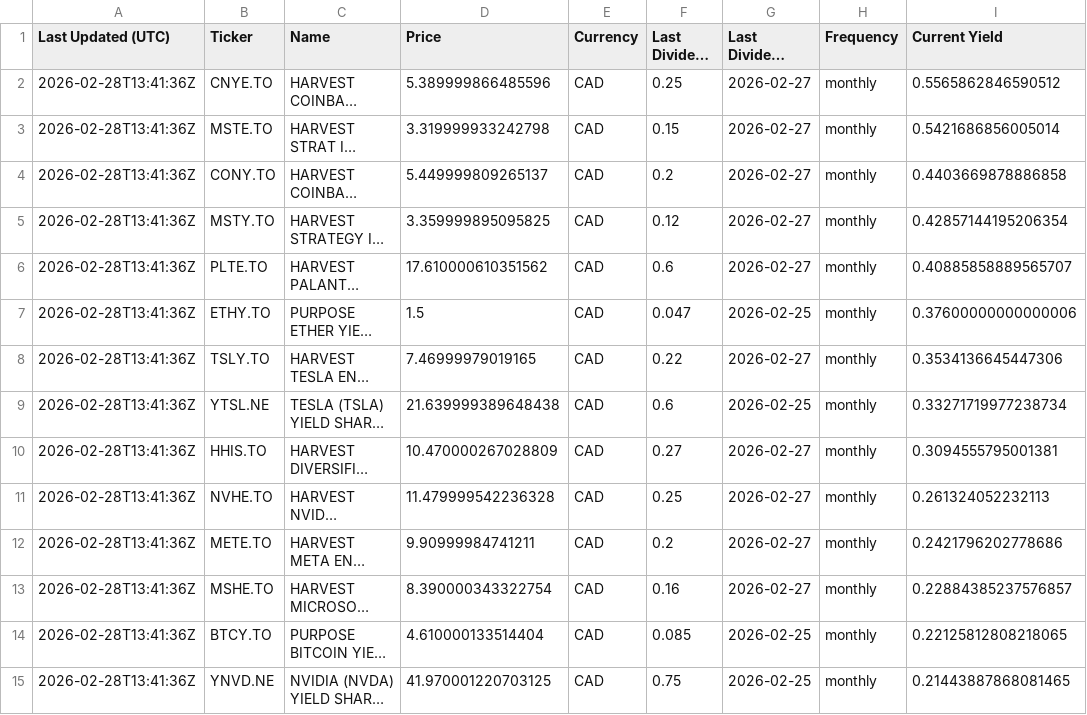
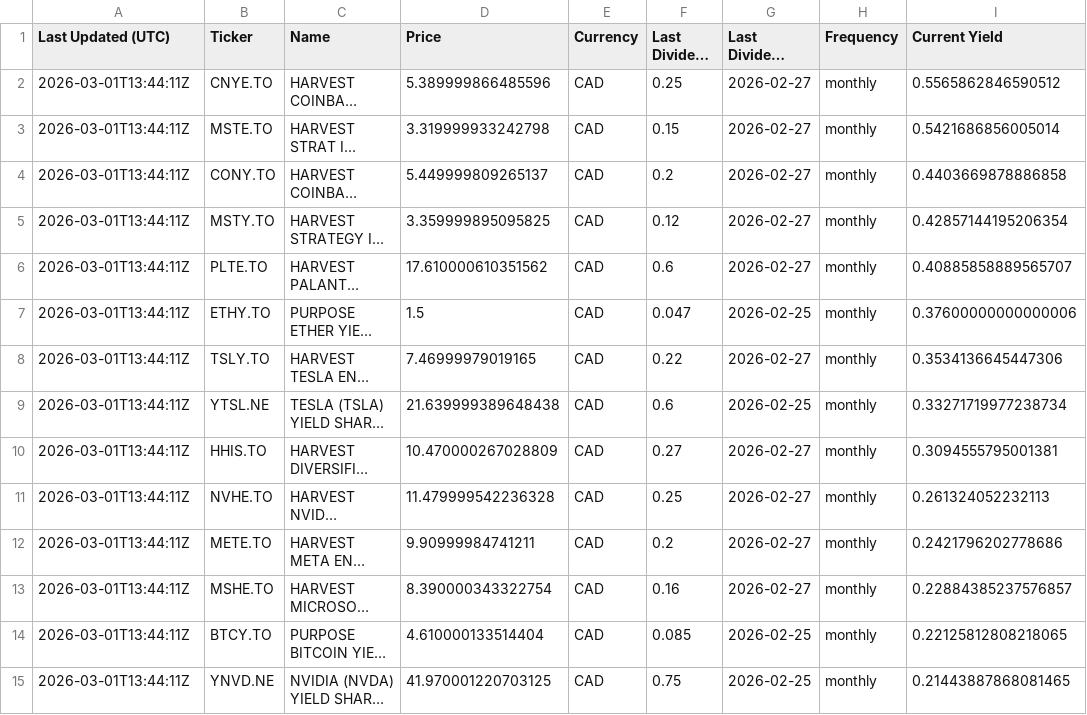
Before and after one commit to willynilly91/dividendAnalyzer, a CSV file: current_etf_yields_canada.csv, drawn as a sheet; only a part is shown; long unchanged cells end in …; the diff covers the shown part only; the diff names each change by its address in the sheet, - before the commit and + after, or states it on an @@ line.

```diff
--- a/current_etf_yields_canada.csv
+++ b/current_etf_yields_canada.csv
-A2:A15 (Last Updated (UTC)): 2026-02-28T13:41:36Z
+A2:A15 (Last Updated (UTC)): 2026-03-01T13:44:11Z
```
Also changed, not shown: 88 edited cells elsewhere in this file, current_etf_yields_us.csv, historical_etf_yields_canada.csv, 1 other file.
